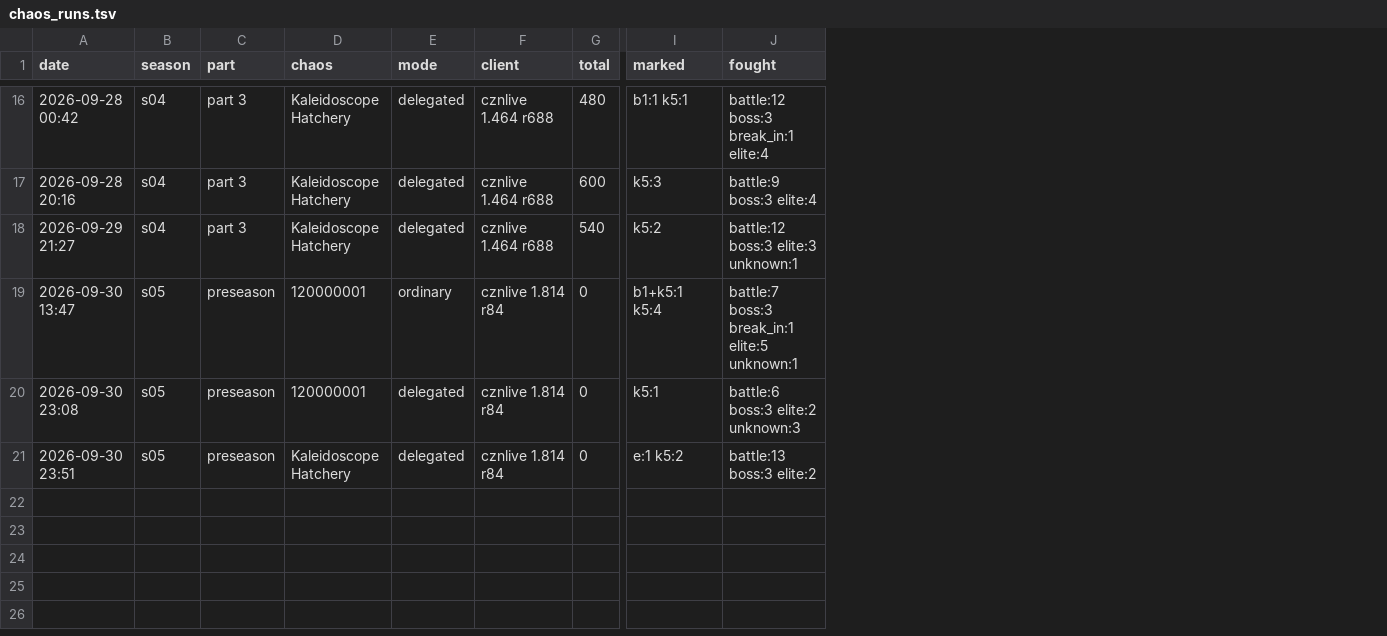
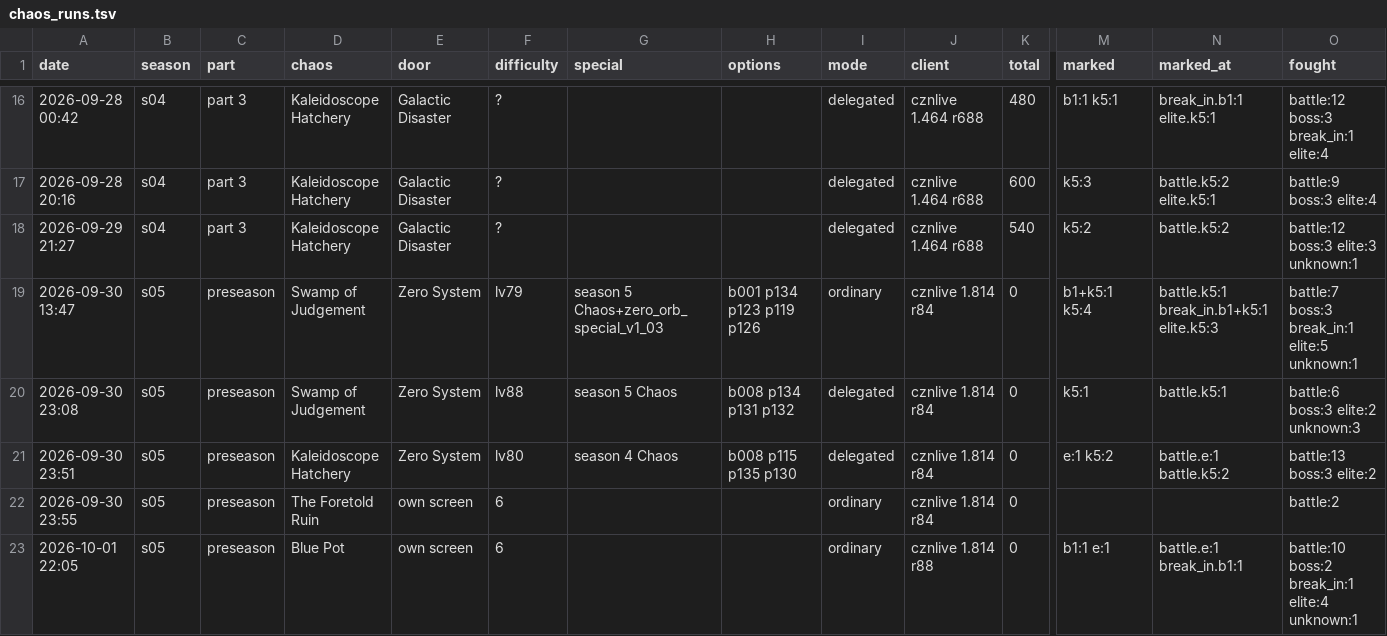
Before and after one commit to Ikkoru/Vribbels-CZN-Optimizer, a TSV file: docs/chaos_runs.tsv, drawn as a sheet; only a part is shown, gaps mark what is left out; rows hold the shown columns only; the diff covers the shown part only; the diff names each change by its address in the sheet, - before the commit and + after, or states it on an @@ line.

```diff
--- a/docs/chaos_runs.tsv
+++ b/docs/chaos_runs.tsv
+column E (door), rows 16-21: Galactic Disaster | Galactic Disaster | Galactic Disaster | Zero System | Zero System | Zero System
+column F (difficulty), rows 16-21: ? | ? | ? | lv79 | lv88 | lv80
+column G (special), rows 19-21: season 5 Chaos+zero_orb_special_v1_03 | season 5 Chaos | season 4 Chaos
+column H (options), rows 19-21: b001 p134 p123 p119 p126 | b008 p134 p131 p132 | b008 p115 p135 p130
+column N (marked_at), rows 16-21: break_in.b1:1 elite.k5:1 | battle.k5:2 elite.k5:1 | battle.k5:2 | battle.k5:1 break_in.b1+k5:1 elite.k5:3 | battle.k5:1 | battle.e:1 battle.k5:2
-D19:D20 (chaos): 120000001
+D19:D20 (chaos): Swamp of Judgement
+row 22: 2026-09-30 23:55 | s05 | preseason | The Foretold Ruin | own screen | 6 |  |  | ordinary | cznlive 1.814 r84 | 0 |  |  | battle:2
+row 23: 2026-10-01 22:05 | s05 | preseason | Blue Pot | own screen | 6 |  |  | ordinary | cznlive 1.814 r88 | 0 | b1:1 e:1 | battle.e:1 break_in.b1:1 | battle:10 boss:2 break_in:1 elite:4 unknown:1
```
Also changed, not shown: 5 added rows elsewhere in this file, docs/items_id_known_in_materials.tsv, docs/items_id_known_not_in_materials.tsv, 16 other files.
